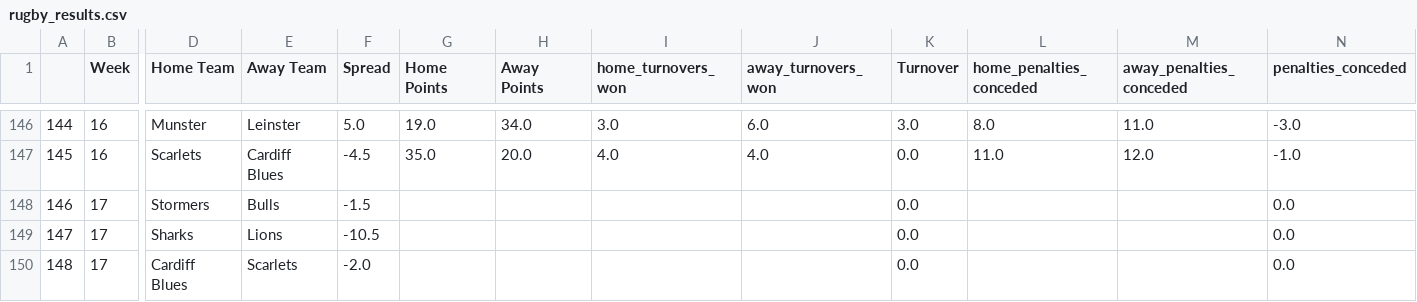
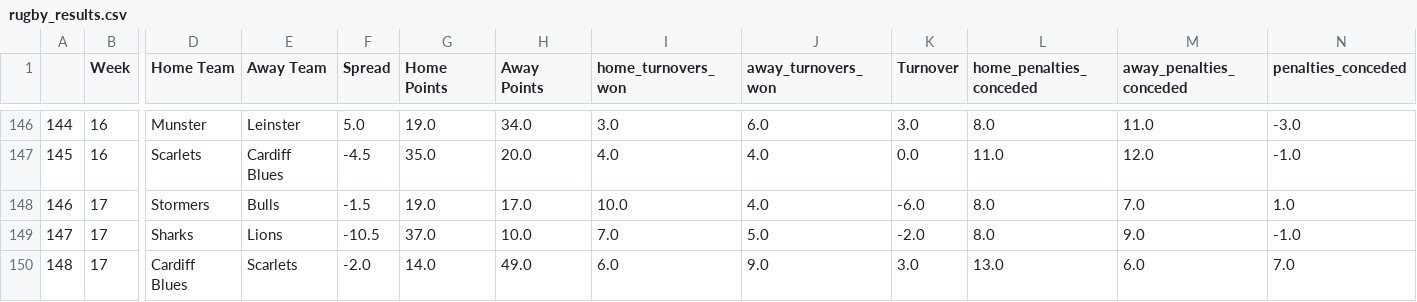
Before and after one commit to ZeNoonan/rugby, a CSV file: rugby_results.csv, drawn as a sheet; only a part is shown, gaps mark what is left out; the diff covers the shown part only; the diff names each change by its address in the sheet, - before the commit and + after, or states it on an @@ line.

```diff
--- a/rugby_results.csv
+++ b/rugby_results.csv
-G148 (Home Points): (empty)
+G148 (Home Points): 19.0
-H148 (Away Points): (empty)
+H148 (Away Points): 17.0
-I148 (home_turnovers_won): (empty)
+I148 (home_turnovers_won): 10.0
-J148 (away_turnovers_won): (empty)
+J148 (away_turnovers_won): 4.0
-K148 (Turnover): 0.0
+K148 (Turnover): -6.0
-L148:L149 (home_penalties_conceded): (empty)
+L148:L149 (home_penalties_conceded): 8.0
-M148 (away_penalties_conceded): (empty)
+M148 (away_penalties_conceded): 7.0
-N148 (penalties_conceded): 0.0
+N148 (penalties_conceded): 1.0
-G149 (Home Points): (empty)
+G149 (Home Points): 37.0
-H149 (Away Points): (empty)
+H149 (Away Points): 10.0
-I149 (home_turnovers_won): (empty)
+I149 (home_turnovers_won): 7.0
-J149 (away_turnovers_won): (empty)
+J149 (away_turnovers_won): 5.0
-K149 (Turnover): 0.0
+K149 (Turnover): -2.0
-M149 (away_penalties_conceded): (empty)
+M149 (away_penalties_conceded): 9.0
-N149 (penalties_conceded): 0.0
+N149 (penalties_conceded): -1.0
-G150 (Home Points): (empty)
+G150 (Home Points): 14.0
-H150 (Away Points): (empty)
+H150 (Away Points): 49.0
-I150 (home_turnovers_won): (empty)
+I150 (home_turnovers_won): 6.0
-J150 (away_turnovers_won): (empty)
+J150 (away_turnovers_won): 9.0
-K150 (Turnover): 0.0
+K150 (Turnover): 3.0
-L150 (home_penalties_conceded): (empty)
+L150 (home_penalties_conceded): 13.0
-M150 (away_penalties_conceded): (empty)
+M150 (away_penalties_conceded): 6.0
-N150 (penalties_conceded): 0.0
+N150 (penalties_conceded): 7.0
```
Also changed, not shown: 65 edited cells elsewhere in this file, rugby_england_data.csv, 3 other files.
